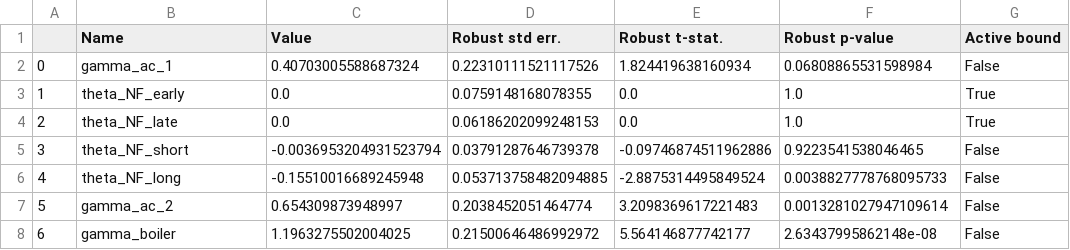
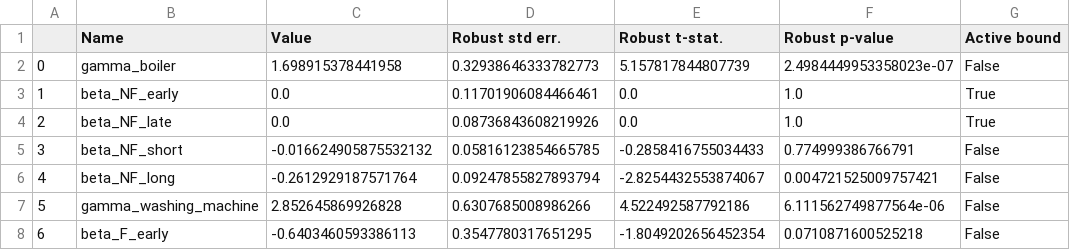
Before and after one commit to DarioVezzali/Demand-Responsive-Energy-Communities, a CSV file: House_01/House_01_Generic.csv, drawn as a sheet; only a part is shown; the diff covers the shown part only.

```diff
--- a/House_01/House_01_Generic.csv
+++ b/House_01/House_01_Generic.csv
@@ -1,8 +1,8 @@
 ,Name,Value,Robust std err.,Robust t-stat.,Robust p-value,Active bound
-0,gamma_ac_1,0.40703005588687324,0.22310111521117526,1.824419638160934,0.06808865531598984,False
-1,theta_NF_early,0.0,0.0759148168078355,0.0,1.0,True
-2,theta_NF_late,0.0,0.06186202099248153,0.0,1.0,True
-3,theta_NF_short,-0.0036953204931523794,0.03791287646739378,-0.09746874511962886,0.9223541538046465,False
-4,theta_NF_long,-0.15510016689245948,0.053713758482094885,-2.8875314495849524,0.0038827778768095733,False
-5,gamma_ac_2,0.654309873948997,0.2038452051464774,3.2098369617221483,0.0013281027947109614,False
-6,gamma_boiler,1.1963275502004025,0.21500646486992972,5.564146877742177,2.63437995862148e-08,False
+0,gamma_boiler,1.698915378441958,0.32938646333782773,5.157817844807739,2.4984449953358023e-07,False
+1,beta_NF_early,0.0,0.11701906084466461,0.0,1.0,True
+2,beta_NF_late,0.0,0.08736843608219926,0.0,1.0,True
+3,beta_NF_short,-0.016624905875532132,0.05816123854665785,-0.2858416755034433,0.774999386766791,False
+4,beta_NF_long,-0.2612929187571764,0.09247855827893794,-2.8254432553874067,0.004721525009757421,False
+5,gamma_washing_machine,2.852645869926828,0.6307685008986266,4.522492587792186,6.111562749877564e-06,False
+6,beta_F_early,-0.6403460593386113,0.3547780317651295,-1.8049202656452354,0.0710871600525218,False
```
Also changed, not shown: 25 edited cells elsewhere in this file, House_01/House_01_Appliance-specific.csv, House_01/House_01_Type-specific.csv, 6 other files.
